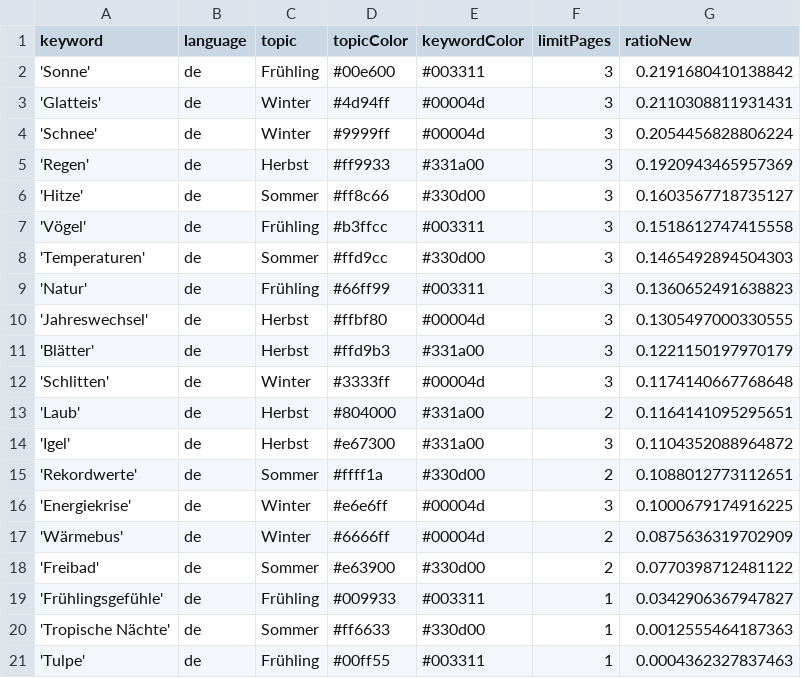
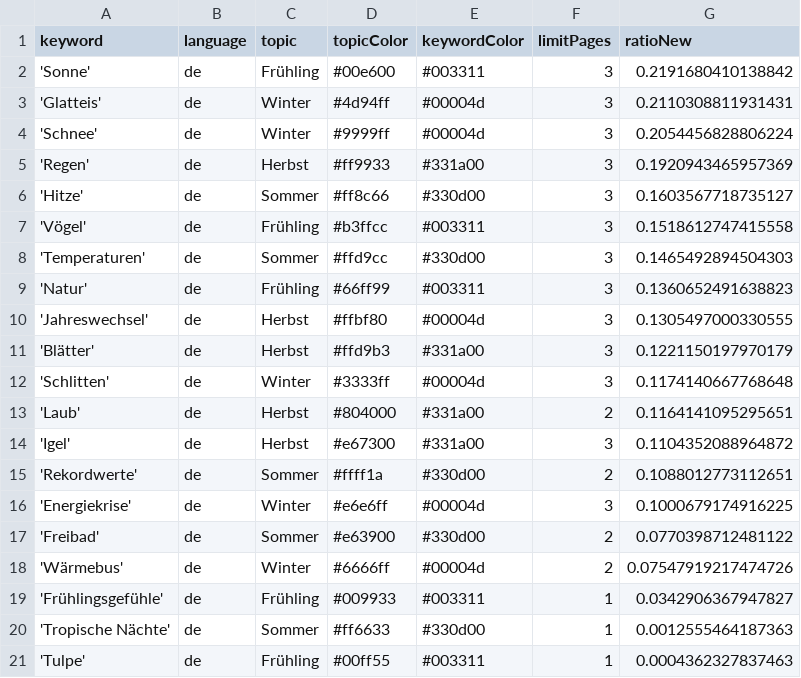
Before and after one commit to magaliekathrin-news/winterIsComing2, a CSV file: keywords.csv, drawn as a sheet.

Commit message:
Commit from GitHub Actions (harvest:0.0)

```diff
--- a/keywords.csv
+++ b/keywords.csv
@@ -16,4 +16,4 @@ keyword,language,topic,topicColor,keywordColor,limitPages,ratioNew
 'Energiekrise',de,Winter,#e6e6ff,#00004d,3,0.1000679174916225
-'Wärmebus',de,Winter,#6666ff,#00004d,2,0.0875636319702909
 'Freibad',de,Sommer,#e63900,#330d00,2,0.0770398712481122
+'Wärmebus',de,Winter,#6666ff,#00004d,2,0.07547919217474726
 'Frühlingsgefühle',de,Frühling,#009933,#003311,1,0.0342906367947827
```
